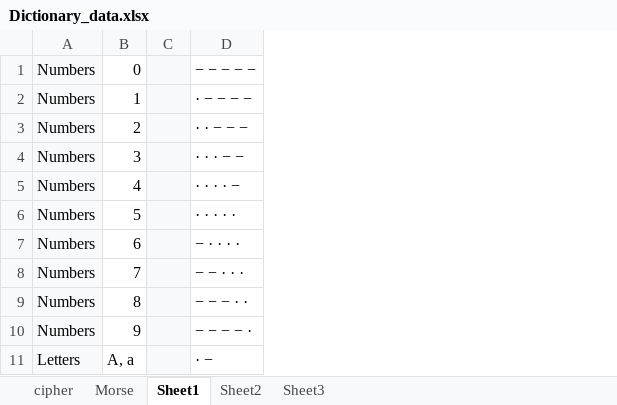
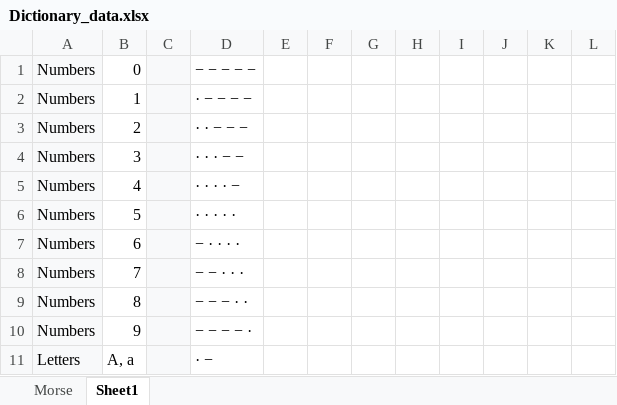
Before and after one commit to martian67/random, an Excel workbook: Morse2LED/Dictionary_data.xlsx, sheet Sheet1, drawn as a sheet; only a part is shown; values as stored, in another font and other column widths than the file's, no borders; charts and pictures not drawn; the diff names each change by its address in the sheet, - before the commit and + after, or states it on an @@ line.

```diff
--- a/Morse2LED/Dictionary_data.xlsx (sheet Sheet1)
+++ b/Morse2LED/Dictionary_data.xlsx (sheet Sheet1)
-sheet tab: cipher
-sheet tab: Sheet2
-sheet tab: Sheet3
+column E, empty
+column F, empty
+column G, empty
+column H, empty
+column I, empty
+column J, empty
+column K, empty
+column L, empty
```
Also changed, not shown: sheet Morse.
